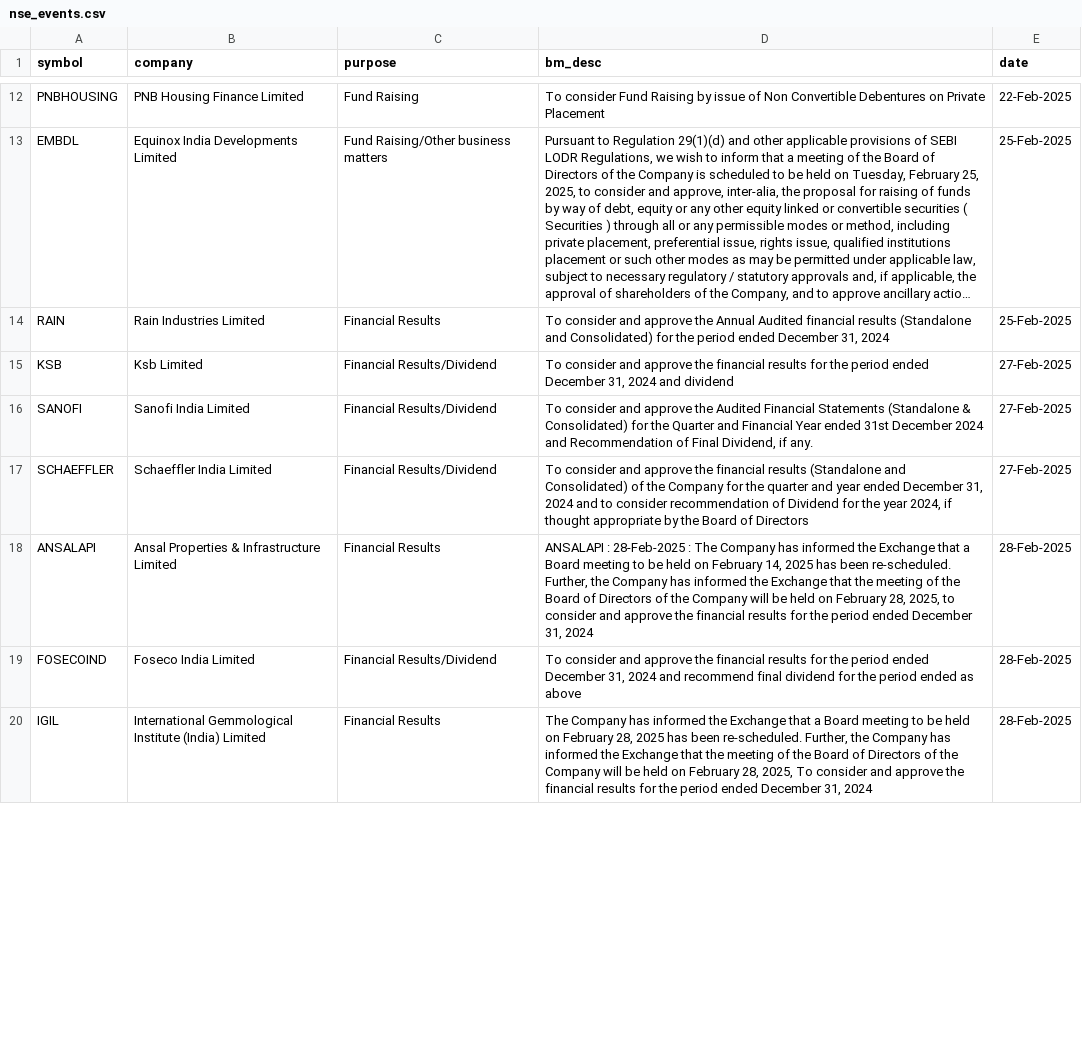
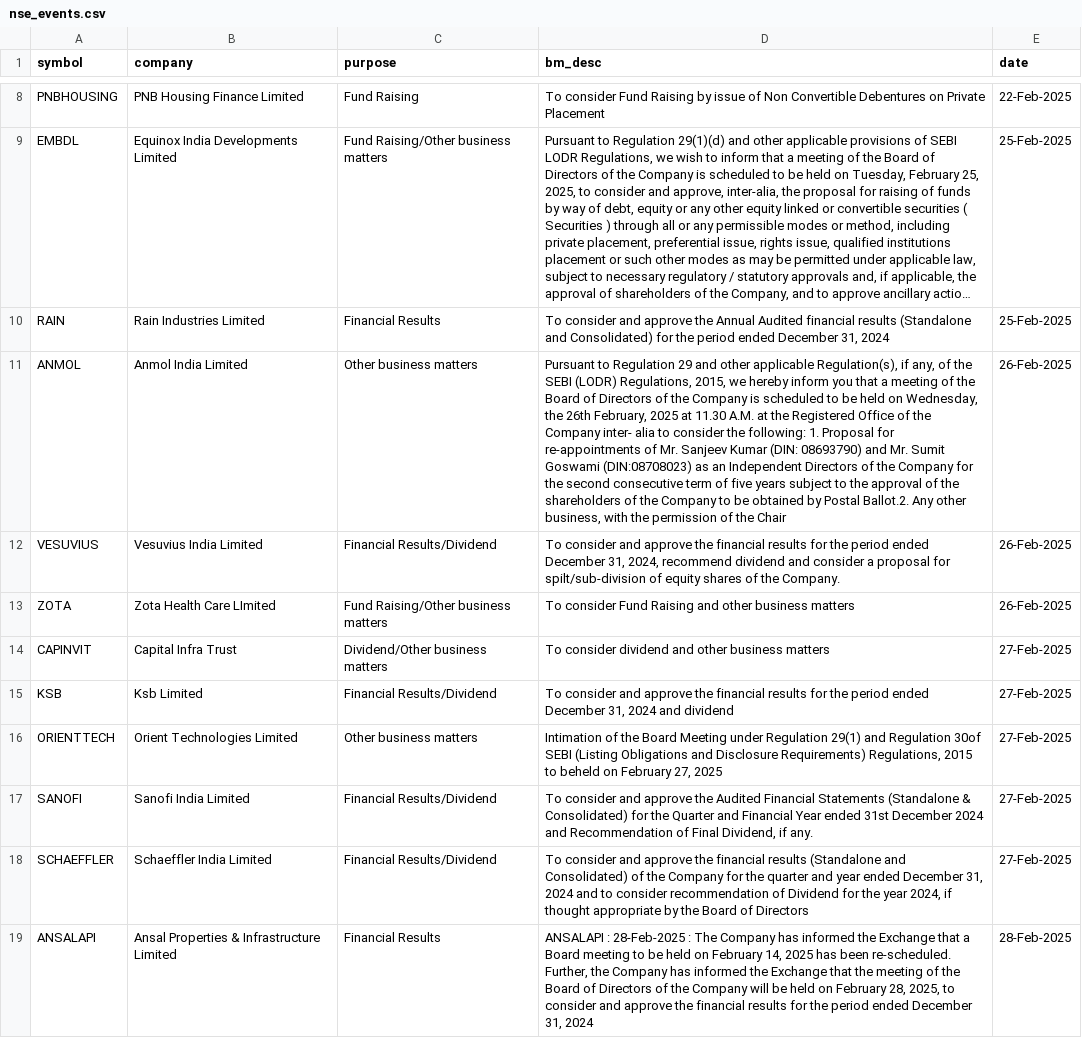
Before and after one commit to tsrajpurohit/event, a CSV file: nse_events.csv, drawn as a sheet; only a part is shown, gaps mark what is left out; the shorter side is filled out with more unchanged rows; long unchanged cells end in …; the diff covers the shown part only; the diff names each change by its address in the sheet, - before the commit and + after, or states it on an @@ line.

```diff
--- a/nse_events.csv
+++ b/nse_events.csv
+row 11: ANMOL | Anmol India Limited | Other business matters | Pursuant to Regulation 29 and other applicable Regulation(s), if any, of the SEBI (LODR) Regulations, 2015, we hereby inform you that a meeting of the Board of Directors of the Company is scheduled to be held on Wednesday, the 26th February, 2025 at 11.30 A.M. at the Registered Office of the Company inter- alia to consider the following: 1. Proposal for re-appointments of Mr. Sanjeev Kumar (DIN: 08693790) and Mr. Sumit Goswami (DIN:08708023) as an Independent Directors of the Company for the second consecutive term of five years subject to the approval of the shareholders of the Company to be obtained by Postal Ballot.2. Any other business, with the permission of the Chair | 26-Feb-2025
+row 12: VESUVIUS | Vesuvius India Limited | Financial Results/Dividend | To consider and approve the financial results for the period ended December 31, 2024, recommend dividend and consider a proposal for spilt/sub-division of equity shares of the Company. | 26-Feb-2025
+row 13: ZOTA | Zota Health Care LImited | Fund Raising/Other business matters | To consider Fund Raising and other business matters | 26-Feb-2025
+row 14: CAPINVIT | Capital Infra Trust | Dividend/Other business matters | To consider dividend and other business matters | 27-Feb-2025
+row 16: ORIENTTECH | Orient Technologies Limited | Other business matters | Intimation of the Board Meeting under Regulation 29(1) and Regulation 30of SEBI (Listing Obligations and Disclosure Requirements) Regulations, 2015 to beheld on February 27, 2025 | 27-Feb-2025
```
Also changed, not shown: 2 added rows, 4 removed rows and 1 moved row elsewhere in this file, bulk_deals.csv.
